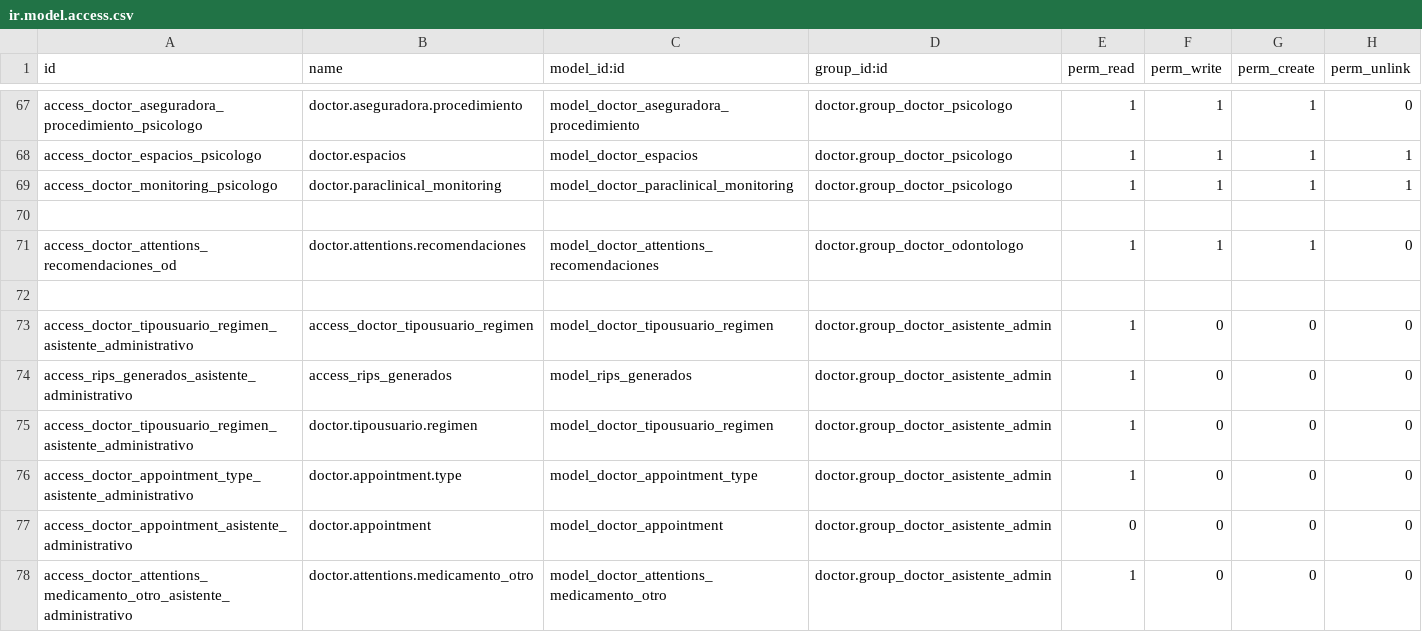
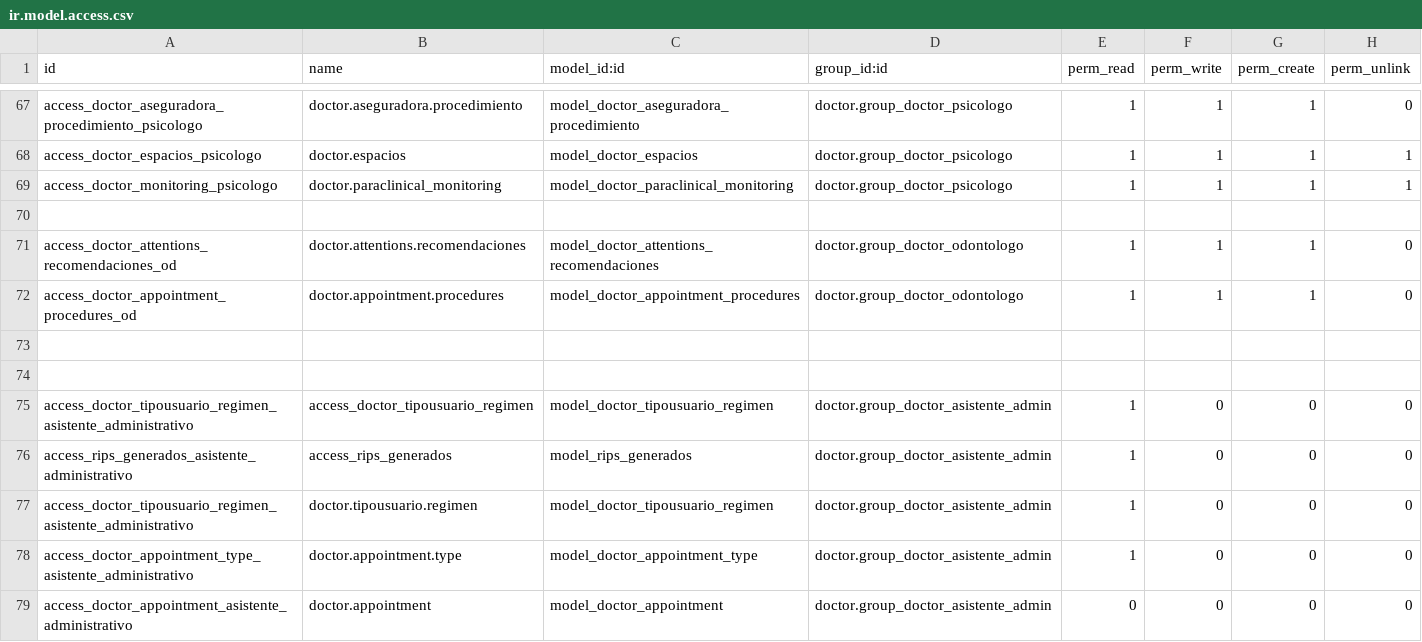
Before and after one commit to hivam/l10n_co_doctor, a CSV file: security/ir.model.access.csv, drawn as a sheet; only a part is shown, gaps mark what is left out; the shorter side is filled out with more unchanged rows.

Commit message:
agregando permiso -Capriatto

```diff
--- a/security/ir.model.access.csv
+++ b/security/ir.model.access.csv
@@ -71,2 +71,4 @@ access_doctor_monitoring_psicologo,doctor.paraclinical_monitoring,model_doctor_p
 access_doctor_attentions_recomendaciones_od,doctor.attentions.recomendaciones,model_doctor_attentions_recomendaciones,doctor.group_doctor_odontologo,1,1,1,0
+access_doctor_appointment_procedures_od,doctor.appointment.procedures,model_doctor_appointment_procedures,doctor.group_doctor_odontologo,1,1,1,0
+
 
```
